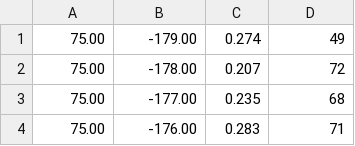
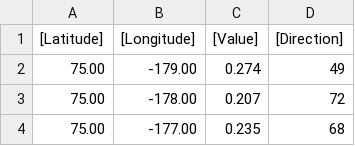
Before and after one commit to linghuam/ocean-weather, a CSV file: static/data/flow.csv, drawn as a sheet; only a part is shown; the shorter side is filled out with more unchanged rows.

Commit message:
flow

```diff
--- a/static/data/flow.csv
+++ b/static/data/flow.csv
@@ -1 +1,2 @@
+[Latitude],[Longitude],[Value],[Direction]
 75.00,-179.00,0.274,49
```
Also changed, not shown: 1 other file.
